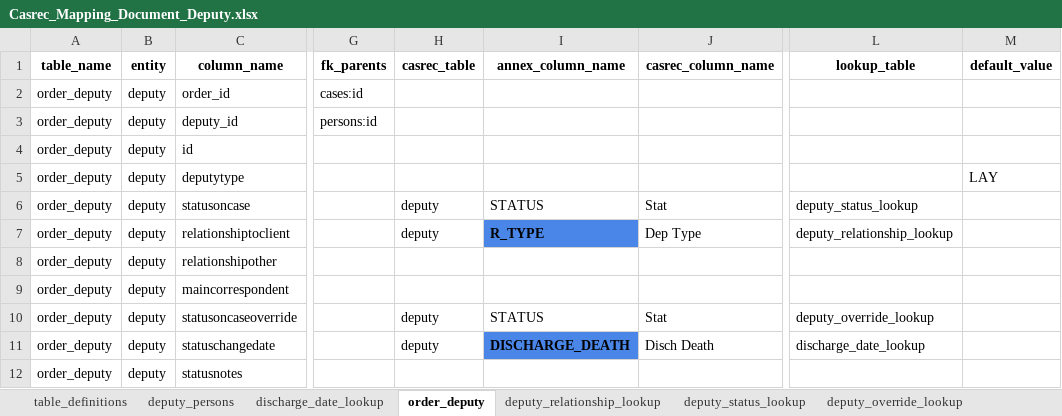
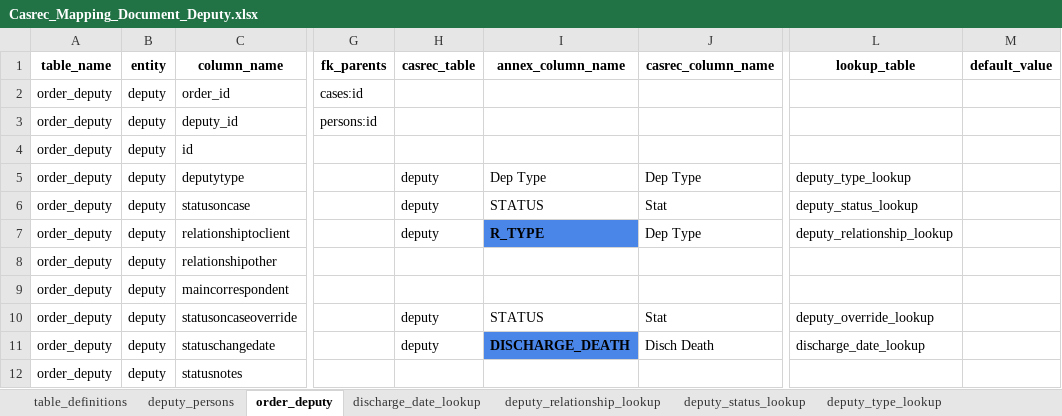
Before and after one commit to ministryofjustice/opg-data-casrec-migration, an Excel workbook: migration_steps/shared/mapping_spreadsheet/Casrec_Mapping_Document_Deputy.xlsx, sheet order_deputy, drawn as a sheet; only a part is shown, gaps mark what is left out; values as stored, in another font and other column widths than the file's, no borders; the diff names each change by its address in the sheet, - before the commit and + after, or states it on an @@ line.

Commit message:
Update deputy mappings spreadsheet

```diff
--- a/migration_steps/shared/mapping_spreadsheet/Casrec_Mapping_Document_Deputy.xlsx (sheet order_deputy)
+++ b/migration_steps/shared/mapping_spreadsheet/Casrec_Mapping_Document_Deputy.xlsx (sheet order_deputy)
+sheet tab: deputy_type_lookup
@@ sheet tab order changed: table_definitions | deputy_persons | order_deputy | discharge_date_lookup | deputy_relationship_lookup | deputy_status_lookup | deputy_type_lookup @@
-H5 (casrec_table): (empty)
+H5 (casrec_table): deputy
-I5 (annex_column_name): (empty)
+I5 (annex_column_name): Dep Type
-J5 (casrec_column_name): (empty)
+J5 (casrec_column_name): Dep Type
-L5 (lookup_table): (empty)
+L5 (lookup_table): deputy_type_lookup
-M5 (default_value): LAY
+M5 (default_value): (empty)
```
Also changed, not shown: sheet deputy_persons, 5 other files.
